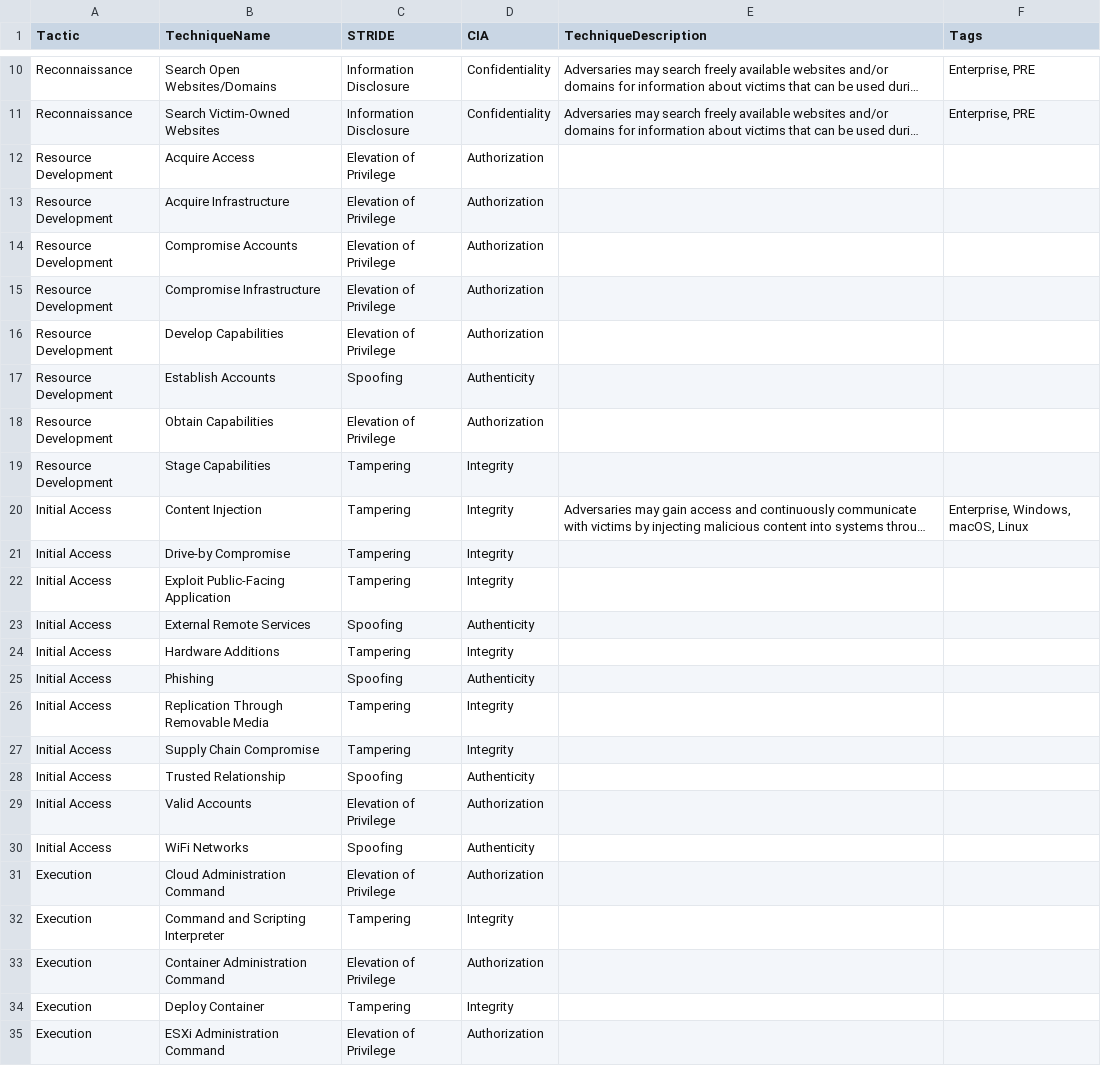
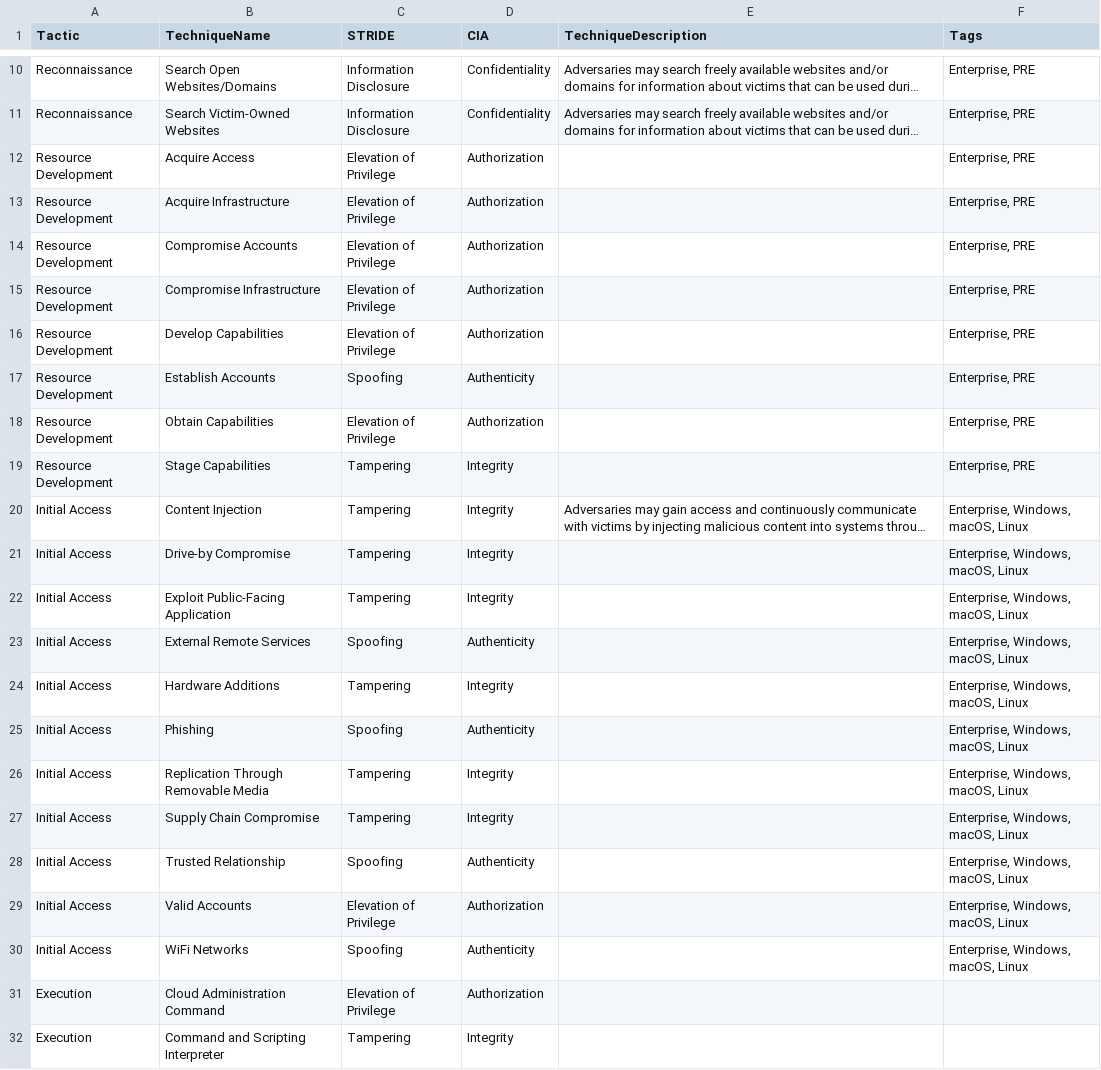
Before and after one commit to yekrangian/mitre-attack, a CSV file: mitre.csv, drawn as a sheet; only a part is shown, gaps mark what is left out; the shorter side is filled out with more unchanged rows; long unchanged cells end in …; the diff names each change by its address in the sheet, - before the commit and + after, or states it on an @@ line.

```diff
--- a/mitre.csv
+++ b/mitre.csv
-F12:F19 (Tags): (empty)
+F12:F19 (Tags): Enterprise, PRE
-F21:F30 (Tags): (empty)
+F21:F30 (Tags): Enterprise, Windows, macOS, Linux
```
Also changed, not shown: 3 other files.
